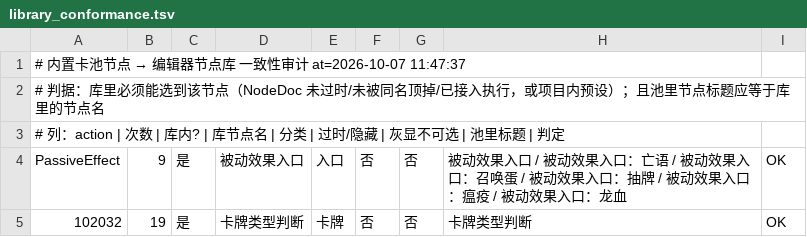
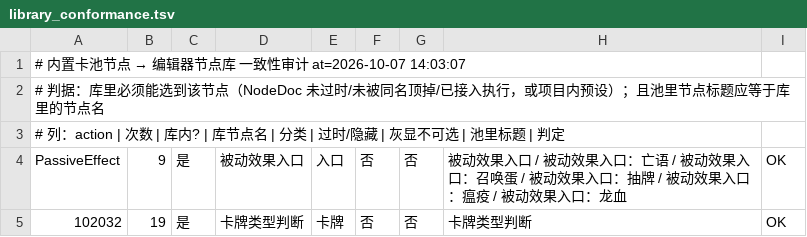
Before and after one commit to xwd991128-ux/TCG2, a TSV file: tools/library_conformance.tsv, drawn as a sheet; only a part is shown.

```diff
--- a/tools/library_conformance.tsv
+++ b/tools/library_conformance.tsv
@@ -1,2 +1,2 @@
-# 内置卡池节点 → 编辑器节点库 一致性审计  at=2026-10-07 11:47:37
+# 内置卡池节点 → 编辑器节点库 一致性审计  at=2026-10-07 14:03:07
 # 判据：库里必须能选到该节点（NodeDoc 未过时/未被同名顶掉/已接入执行，或项目内预设）；且池里节点标题应等于库里的节点名
```
Also changed, not shown: tools/aura_cost_result.tsv, tools/diff_runtime_result.tsv, 13 other files.
